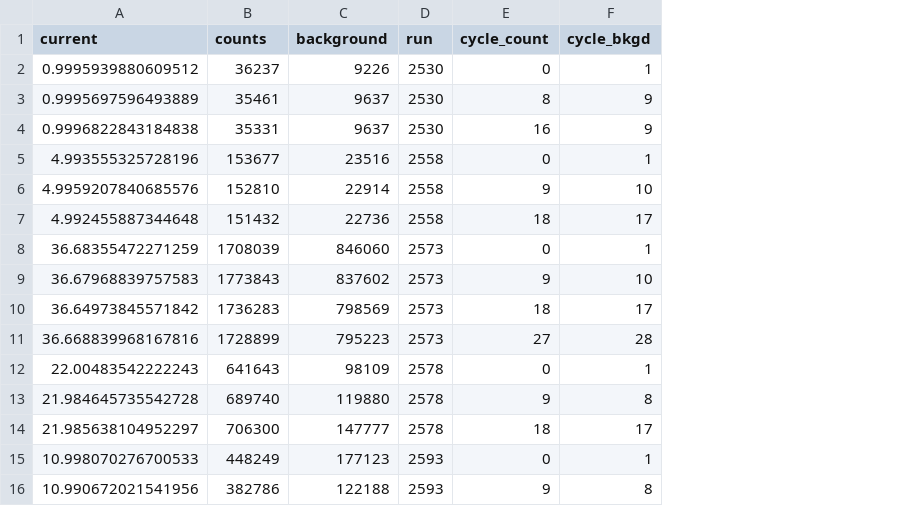
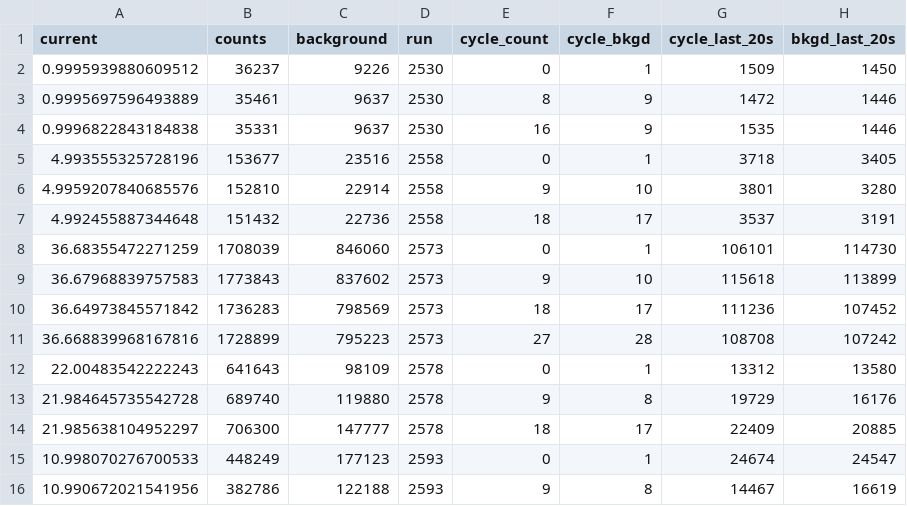
Before and after one commit to ucn-triumf/ucndata, a CSV file: counts_vs_current/nofoil_0s.csv, drawn as a sheet; the diff names each change by its address in the sheet, - before the commit and + after, or states it on an @@ line.

Commit message:
With background correction via rescaling

```diff
--- a/counts_vs_current/nofoil_0s.csv
+++ b/counts_vs_current/nofoil_0s.csv
+column G (cycle_last_20s), rows 2-16: 1509 | 1472 | 1535 | 3718 | 3801 | 3537 | 106101 | 115618 | 111236 | 108708 | 13312 | 19729 | 22409 | 24674 | 14467
+column H (bkgd_last_20s), rows 2-16: 1450 | 1446 | 1446 | 3405 | 3280 | 3191 | 114730 | 113899 | 107452 | 107242 | 13580 | 16176 | 20885 | 24547 | 16619
```
Also changed, not shown: 23 other files.
